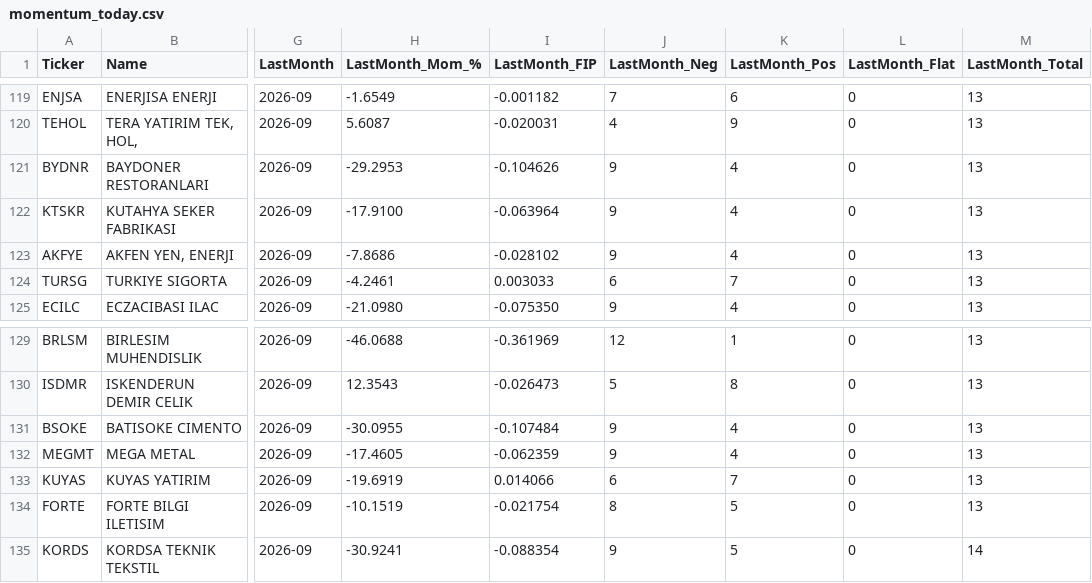
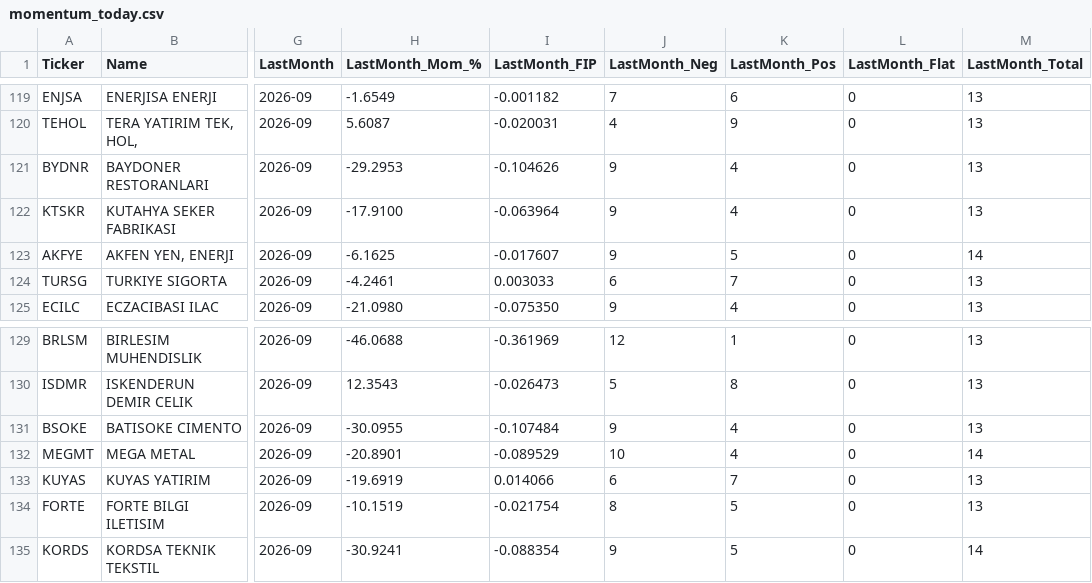
Before and after one commit to labyrinthmomenta/bist-momentum-screener, a CSV file: docs/data/momentum_today.csv, drawn as a sheet; only a part is shown, gaps mark what is left out; the diff names each change by its address in the sheet, - before the commit and + after, or states it on an @@ line.

```diff
--- a/docs/data/momentum_today.csv
+++ b/docs/data/momentum_today.csv
-H123 (LastMonth_Mom_%): -7.8686
+H123 (LastMonth_Mom_%): -6.1625
-I123 (LastMonth_FIP): -0.028102
+I123 (LastMonth_FIP): -0.017607
-K123 (LastMonth_Pos): 4
+K123 (LastMonth_Pos): 5
-M123 (LastMonth_Total): 13
+M123 (LastMonth_Total): 14
-H132 (LastMonth_Mom_%): -17.4605
+H132 (LastMonth_Mom_%): -20.8901
-I132 (LastMonth_FIP): -0.062359
+I132 (LastMonth_FIP): -0.089529
-J132 (LastMonth_Neg): 9
+J132 (LastMonth_Neg): 10
-M132 (LastMonth_Total): 13
+M132 (LastMonth_Total): 14
```
Also changed, not shown: 7 other files.
